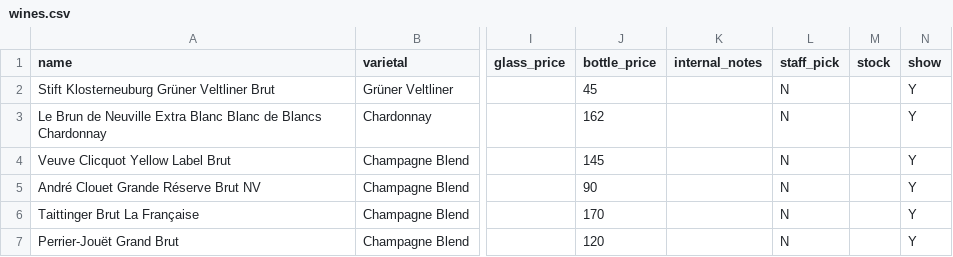
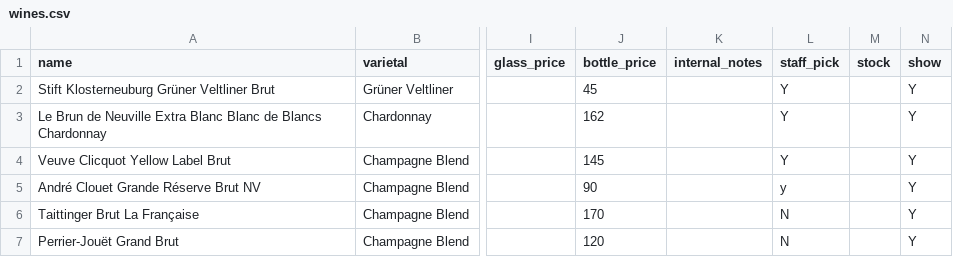
Before and after one commit to scolety1/Urban-Kitchen-Wine-List, a CSV file: data/wines.csv, drawn as a sheet; only a part is shown, gaps mark what is left out; the diff names each change by its address in the sheet, - before the commit and + after, or states it on an @@ line.

Commit message:
Update wines.csv

```diff
--- a/data/wines.csv
+++ b/data/wines.csv
-L2:L4 (staff_pick): N
+L2:L4 (staff_pick): Y
-L5 (staff_pick): N
+L5 (staff_pick): y
```
